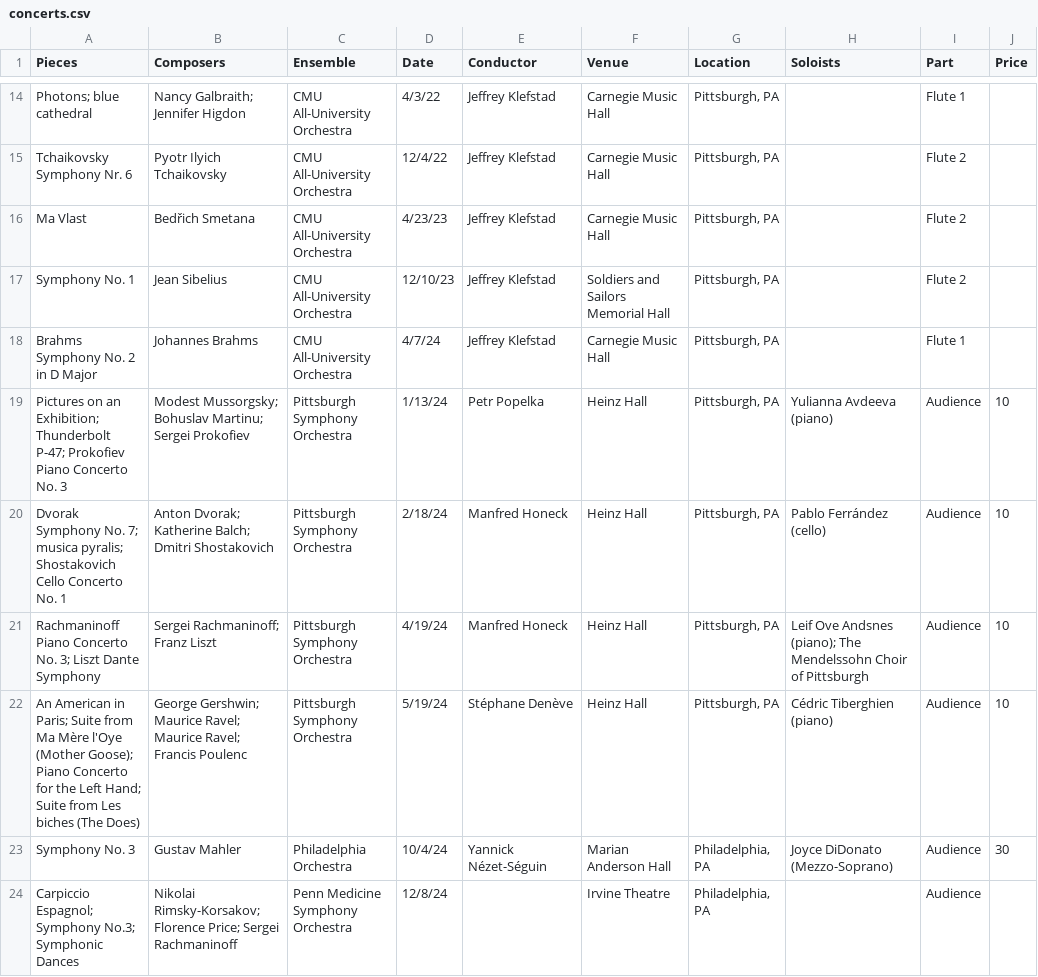
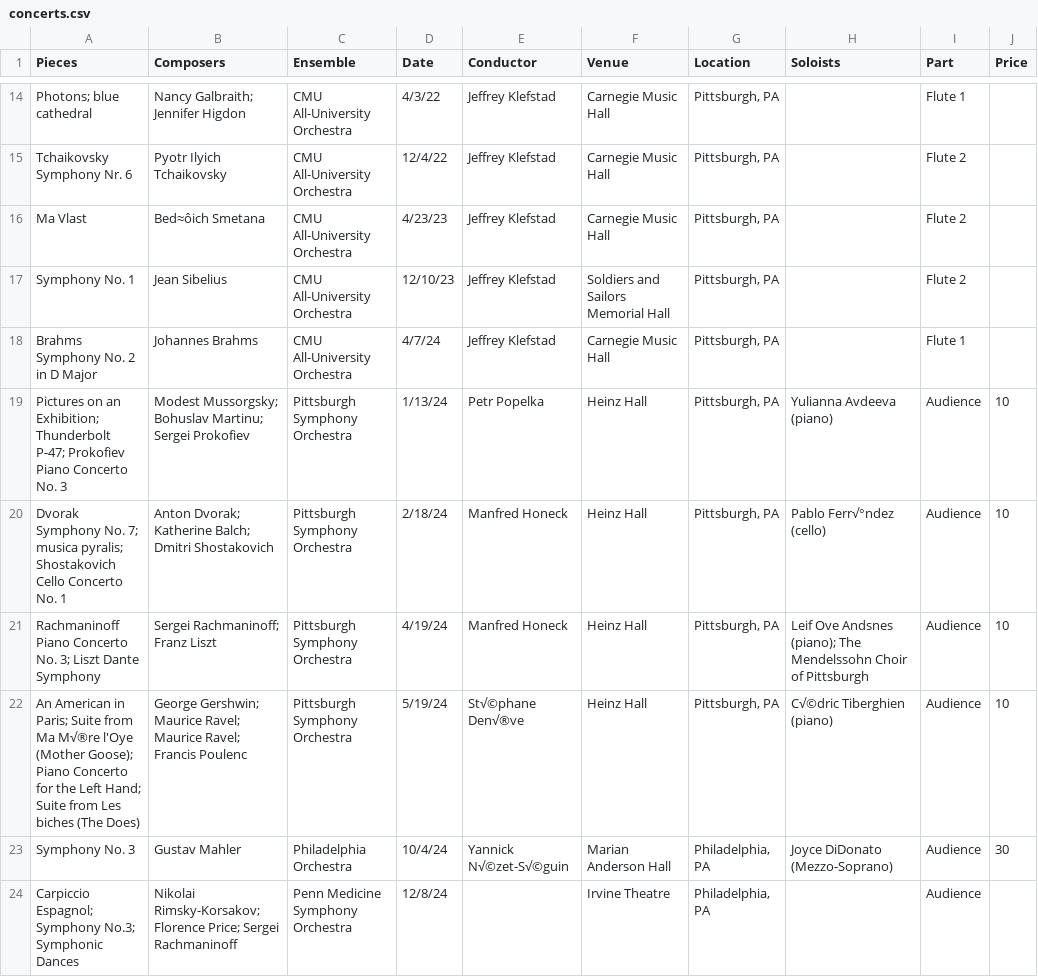
Before and after one commit to Liu-Xiaohan/lxh, a CSV file: concerts.csv, drawn as a sheet; only a part is shown, gaps mark what is left out; the diff covers the shown part only.

```diff
--- a/concerts.csv
+++ b/concerts.csv
@@ -15,3 +15,3 @@ Photons; blue cathedral ,Nancy Galbraith; Jennifer Higdon,CMU All-University Orc
 Tchaikovsky Symphony Nr. 6,Pyotr Ilyich Tchaikovsky,CMU All-University Orchestra ,12/4/22,Jeffrey Klefstad ,Carnegie Music Hall ,"Pittsburgh, PA",,Flute 2,
-Ma Vlast ,Bedřich Smetana,CMU All-University Orchestra ,4/23/23,Jeffrey Klefstad ,Carnegie Music Hall ,"Pittsburgh, PA",,Flute 2,
+Ma Vlast ,Bed≈ôich Smetana,CMU All-University Orchestra ,4/23/23,Jeffrey Klefstad ,Carnegie Music Hall ,"Pittsburgh, PA",,Flute 2,
 Symphony No. 1,Jean Sibelius ,CMU All-University Orchestra ,12/10/23,Jeffrey Klefstad ,Soldiers and Sailors Memorial Hall ,"Pittsburgh, PA",,Flute 2,
@@ -19,6 +19,6 @@ Brahms Symphony No. 2 in D Major ,Johannes Brahms ,CMU All-University Orchestra
 Pictures on an Exhibition; Thunderbolt P-47; Prokofiev Piano Concerto No. 3,Modest Mussorgsky; Bohuslav Martinu; Sergei Prokofiev,Pittsburgh Symphony Orchestra ,1/13/24,Petr Popelka,Heinz Hall ,"Pittsburgh, PA",Yulianna Avdeeva (piano),Audience,10
-Dvorak Symphony No. 7; musica pyralis; Shostakovich Cello Concerto No. 1,Anton Dvorak; Katherine Balch; Dmitri Shostakovich ,Pittsburgh Symphony Orchestra ,2/18/24,Manfred Honeck ,Heinz Hall ,"Pittsburgh, PA",Pablo Ferrández (cello),Audience,10
+Dvorak Symphony No. 7; musica pyralis; Shostakovich Cello Concerto No. 1,Anton Dvorak; Katherine Balch; Dmitri Shostakovich ,Pittsburgh Symphony Orchestra ,2/18/24,Manfred Honeck ,Heinz Hall ,"Pittsburgh, PA",Pablo Ferr√°ndez (cello),Audience,10
 Rachmaninoff Piano Concerto No. 3; Liszt Dante Symphony ,Sergei Rachmaninoff; Franz Liszt,Pittsburgh Symphony Orchestra ,4/19/24,Manfred Honeck ,Heinz Hall ,"Pittsburgh, PA",Leif Ove Andsnes (piano); The Mendelssohn Choir of Pittsburgh,Audience,10
-An American in Paris; Suite from Ma Mère l'Oye (Mother Goose); Piano Concerto for the Left Hand; Suite from Les biches (The Does),George Gershwin; Maurice Ravel; Maurice Ravel; Francis Poulenc,Pittsburgh Symphony Orchestra ,5/19/24,Stéphane Denève,Heinz Hall ,"Pittsburgh, PA",Cédric Tiberghien (piano),Audience,10
-Symphony No. 3,Gustav Mahler ,Philadelphia Orchestra ,10/4/24,Yannick Nézet-Séguin,Marian Anderson Hall,"Philadelphia, PA",Joyce DiDonato (Mezzo-Soprano),Audience,30
+An American in Paris; Suite from Ma M√®re l'Oye (Mother Goose); Piano Concerto for the Left Hand; Suite from Les biches (The Does),George Gershwin; Maurice Ravel; Maurice Ravel; Francis Poulenc,Pittsburgh Symphony Orchestra ,5/19/24,St√©phane Den√®ve,Heinz Hall ,"Pittsburgh, PA",C√©dric Tiberghien (piano),Audience,10
+Symphony No. 3,Gustav Mahler ,Philadelphia Orchestra ,10/4/24,Yannick N√©zet-S√©guin,Marian Anderson Hall,"Philadelphia, PA",Joyce DiDonato (Mezzo-Soprano),Audience,30
 Carpiccio Espagnol; Symphony No.3; Symphonic Dances,Nikolai Rimsky-Korsakov; Florence Price; Sergei Rachmaninoff,Penn Medicine Symphony Orchestra ,12/8/24,,Irvine Theatre ,"Philadelphia, PA",,Audience,
```
Also changed, not shown: 4 added rows, 1 removed row and 3 edited cells elsewhere in this file, 13 other files.
